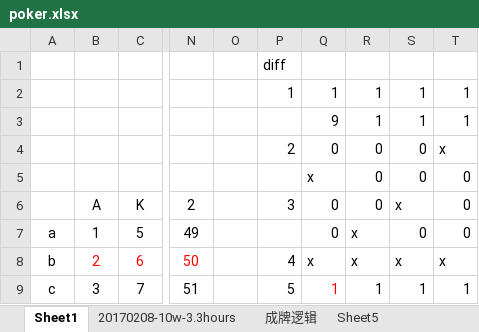
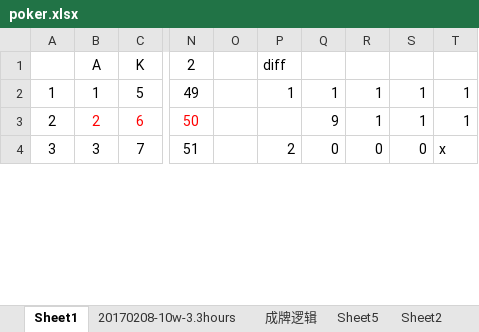
Before and after one commit to xaltin/20180211_pk, an Excel workbook: data/poker.xlsx, sheet Sheet1, drawn as a sheet; only a part is shown, gaps mark what is left out; values as stored, in another font and other column widths than the file's, no borders; removed rows and columns are numbered as before the commit, all else as after; rows hold the shown columns only; the diff covers the shown part only; the diff names each change by its address in the sheet, - before the commit and + after, or states it on an @@ line.

```diff
--- a/data/poker.xlsx (sheet Sheet1)
+++ b/data/poker.xlsx (sheet Sheet1)
+sheet tab: Sheet2
-row 1:  |  |  |  |  | diff
-row 2:  |  |  |  |  | 1 | 1 | 1 | 1 | 1
-row 3:  |  |  |  |  |  | 9 | 1 | 1 | 1
-row 4:  |  |  |  |  | 2 | 0 | 0 | 0 | x
-row 5:  |  |  |  |  |  | x | 0 | 0 | 0
-P1: 3
+P1: diff
-Q1: 0
+Q1: (empty)
-R1: 0
+R1: (empty)
-S1: x
+S1: (empty)
-T1: 0
+T1: (empty)
-A2: a
+A2: 1
-P2: (empty)
+P2: 1
-Q2: 0
+Q2: 1
-R2:R3: x
+R2:R3: 1
-S2: 0
+S2: 1
-T2: 0
+T2: 1
-A3: b
+A3: 2
-P3: 4
+P3: (empty)
-Q3: x
+Q3: 9
-S3: x
+S3: 1
-T3: x
+T3: 1
-A4: c
+A4: 3
-P4: 5
+P4: 2
-Q4: 1
+Q4: 0
-Q4 text colour: #FF0000
+Q4 text colour: black
-R4: 1
+R4: 0
-S4: 1
+S4: 0
-T4: 1
+T4: x
```
Also changed, not shown: 4 added rows, 4 removed rows, 46 edited cells and cell formats elsewhere in this sheet, sheet Sheet5, sheet 20170208-10w-3.3hours, sheet 成牌逻辑, 8 other files.
